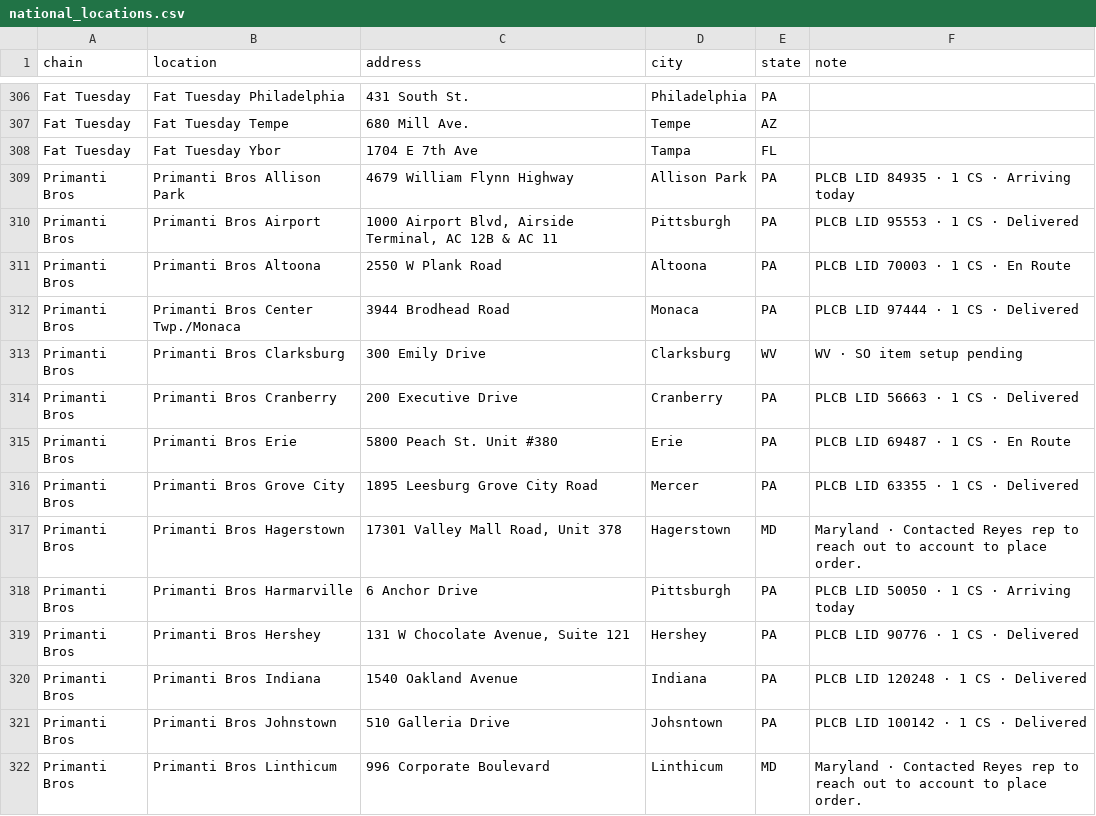
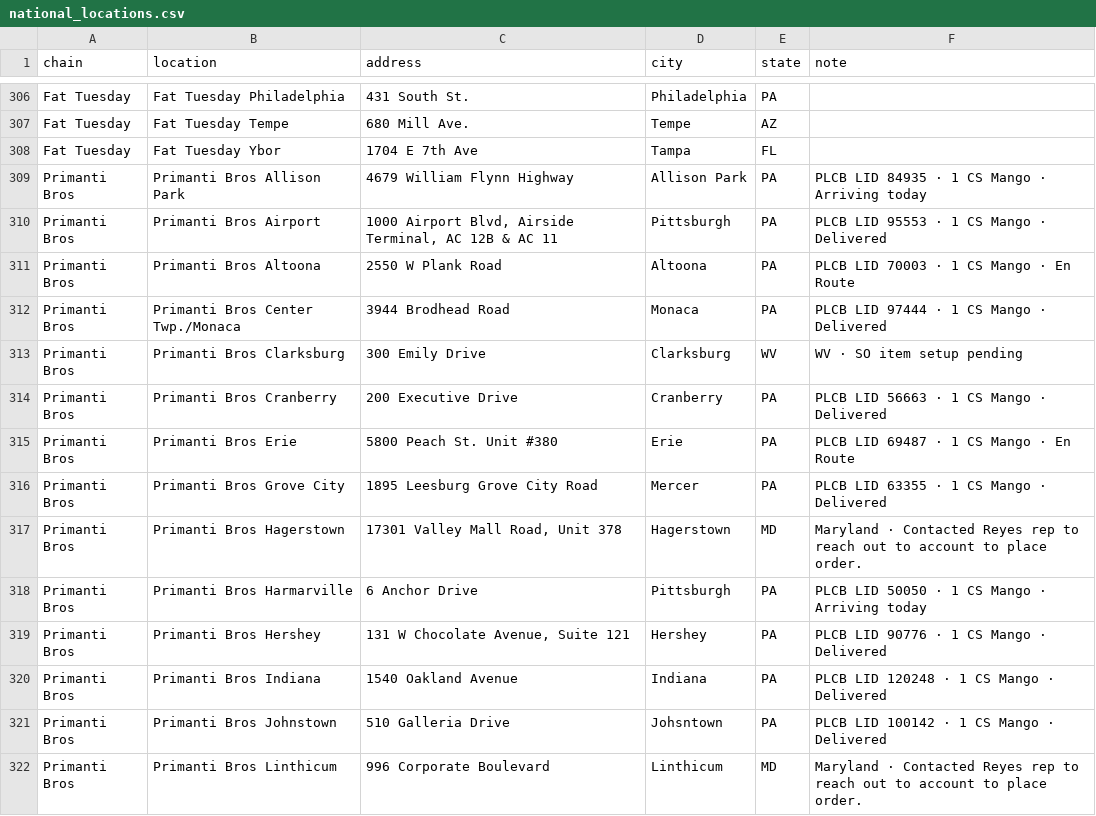
Before and after one commit to tropicaldistillery/sales, a CSV file: tools/national_locations.csv, drawn as a sheet; only a part is shown, gaps mark what is left out; the diff covers the shown part only.

Commit message:
Count control-state cases from location notes

```diff
--- a/tools/national_locations.csv
+++ b/tools/national_locations.csv
@@ -308,15 +308,15 @@ Fat Tuesday,Fat Tuesday Tempe,680 Mill Ave.,Tempe,AZ,
 Fat Tuesday,Fat Tuesday Ybor,1704 E 7th Ave,Tampa,FL,
-Primanti Bros,Primanti Bros Allison Park,4679 William Flynn Highway,Allison Park,PA,PLCB LID 84935 · 1 CS · Arriving today
-Primanti Bros,Primanti Bros Airport,"1000 Airport Blvd, Airside Terminal, AC 12B & AC 11",Pittsburgh,PA,PLCB LID 95553 · 1 CS · Delivered
-Primanti Bros,Primanti Bros Altoona,2550 W Plank Road,Altoona,PA,PLCB LID 70003 · 1 CS · En Route
-Primanti Bros,Primanti Bros Center Twp./Monaca,3944 Brodhead Road,Monaca,PA,PLCB LID 97444 · 1 CS · Delivered
+Primanti Bros,Primanti Bros Allison Park,4679 William Flynn Highway,Allison Park,PA,PLCB LID 84935 · 1 CS Mango · Arriving today
+Primanti Bros,Primanti Bros Airport,"1000 Airport Blvd, Airside Terminal, AC 12B & AC 11",Pittsburgh,PA,PLCB LID 95553 · 1 CS Mango · Delivered
+Primanti Bros,Primanti Bros Altoona,2550 W Plank Road,Altoona,PA,PLCB LID 70003 · 1 CS Mango · En Route
+Primanti Bros,Primanti Bros Center Twp./Monaca,3944 Brodhead Road,Monaca,PA,PLCB LID 97444 · 1 CS Mango · Delivered
 Primanti Bros,Primanti Bros Clarksburg,300 Emily Drive,Clarksburg,WV,WV · SO item setup pending
-Primanti Bros,Primanti Bros Cranberry,200 Executive Drive,Cranberry,PA,PLCB LID 56663 · 1 CS · Delivered
-Primanti Bros,Primanti Bros Erie,5800 Peach St. Unit #380,Erie,PA,PLCB LID 69487 · 1 CS · En Route
-Primanti Bros,Primanti Bros Grove City,1895 Leesburg Grove City Road,Mercer,PA,PLCB LID 63355 · 1 CS · Delivered
+Primanti Bros,Primanti Bros Cranberry,200 Executive Drive,Cranberry,PA,PLCB LID 56663 · 1 CS Mango · Delivered
+Primanti Bros,Primanti Bros Erie,5800 Peach St. Unit #380,Erie,PA,PLCB LID 69487 · 1 CS Mango · En Route
+Primanti Bros,Primanti Bros Grove City,1895 Leesburg Grove City Road,Mercer,PA,PLCB LID 63355 · 1 CS Mango · Delivered
 Primanti Bros,Primanti Bros Hagerstown,"17301 Valley Mall Road, Unit 378",Hagerstown,MD,Maryland · Contacted Reyes rep to reach out to account to place order.
-Primanti Bros,Primanti Bros Harmarville,6 Anchor Drive,Pittsburgh,PA,PLCB LID 50050 · 1 CS · Arriving today
-Primanti Bros,Primanti Bros Hershey,"131 W Chocolate Avenue, Suite 121",Hershey,PA,PLCB LID 90776 · 1 CS · Delivered
-Primanti Bros,Primanti Bros Indiana,1540 Oakland Avenue,Indiana,PA,PLCB LID 120248 · 1 CS · Delivered
-Primanti Bros,Primanti Bros Johnstown,510 Galleria Drive,Johsntown,PA,PLCB LID 100142 · 1 CS · Delivered
+Primanti Bros,Primanti Bros Harmarville,6 Anchor Drive,Pittsburgh,PA,PLCB LID 50050 · 1 CS Mango · Arriving today
+Primanti Bros,Primanti Bros Hershey,"131 W Chocolate Avenue, Suite 121",Hershey,PA,PLCB LID 90776 · 1 CS Mango · Delivered
+Primanti Bros,Primanti Bros Indiana,1540 Oakland Avenue,Indiana,PA,PLCB LID 120248 · 1 CS Mango · Delivered
+Primanti Bros,Primanti Bros Johnstown,510 Galleria Drive,Johsntown,PA,PLCB LID 100142 · 1 CS Mango · Delivered
 Primanti Bros,Primanti Bros Linthicum,996 Corporate Boulevard,Linthicum,MD,Maryland · Contacted Reyes rep to reach out to account to place order.
```
Also changed, not shown: 15 edited cells elsewhere in this file, 1 other file.
